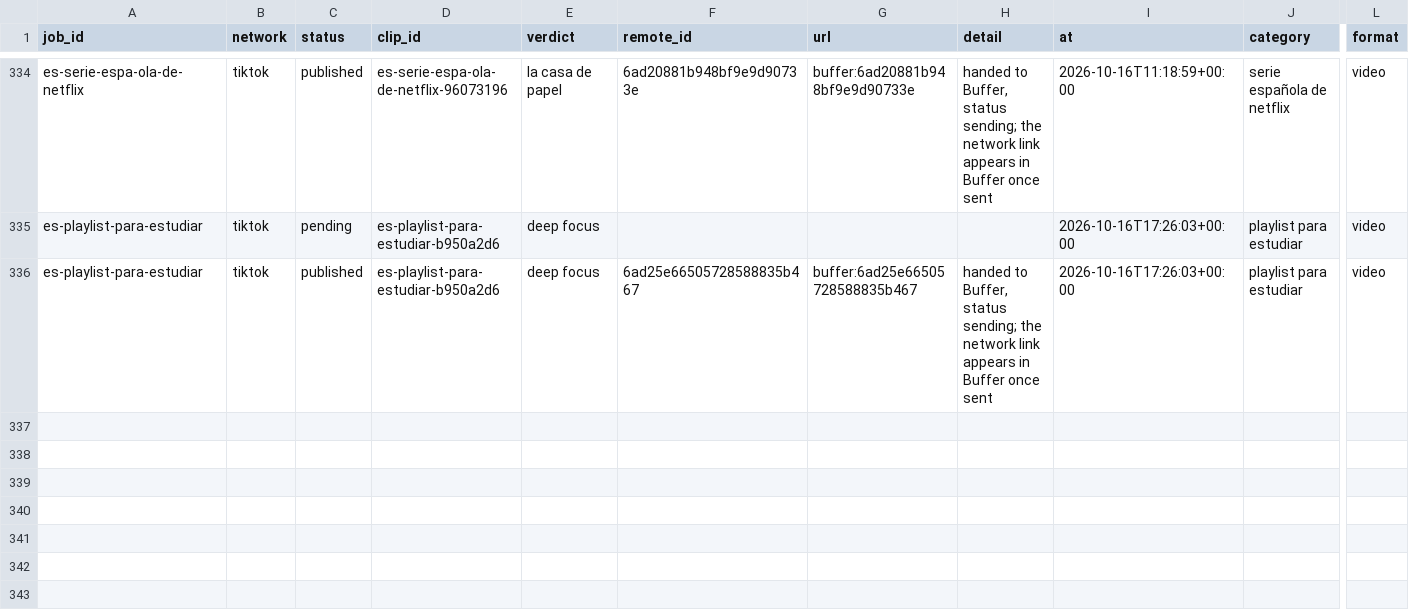
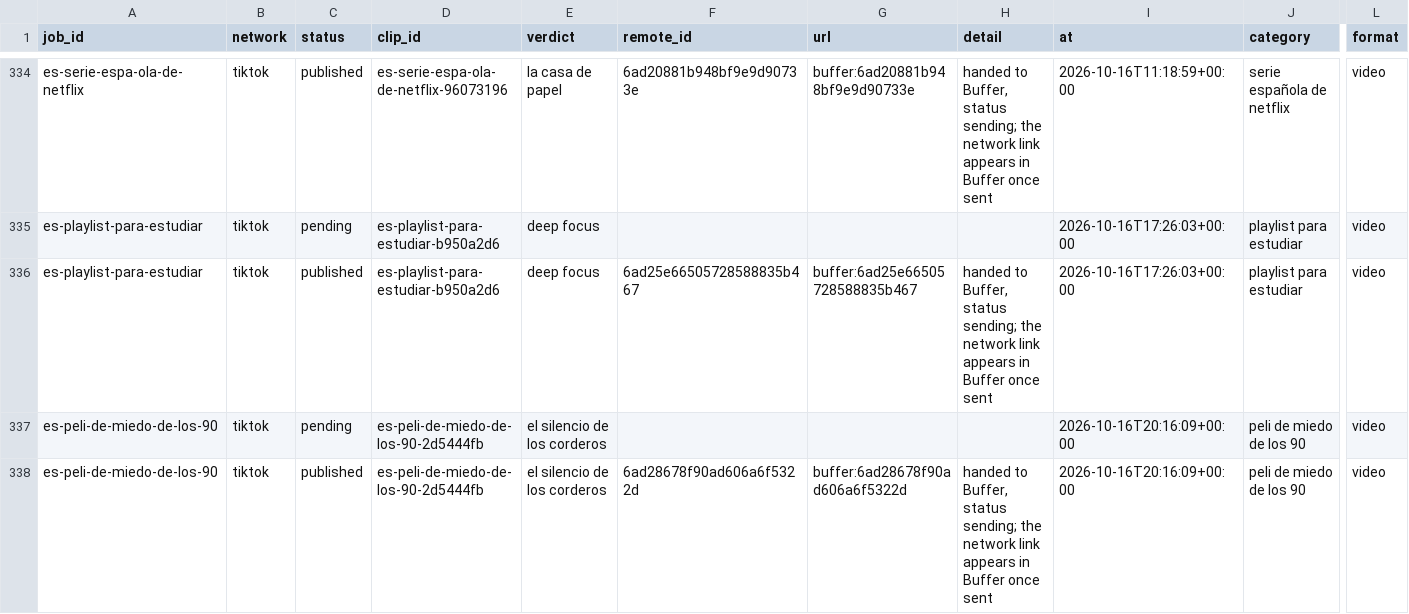
Before and after one commit to everfields/antisearch-automation, a CSV file: posts.csv, drawn as a sheet; only a part is shown, gaps mark what is left out; rows hold the shown columns only; the diff names each change by its address in the sheet, - before the commit and + after, or states it on an @@ line.

```diff
--- a/posts.csv
+++ b/posts.csv
+row 337: es-peli-de-miedo-de-los-90 | tiktok | pending | es-peli-de-miedo-de-los-90-2d5444fb | el silencio de los corderos |  |  |  | 2026-10-16T20:16:09+00:00 | peli de miedo de los 90 | video
+row 338: es-peli-de-miedo-de-los-90 | tiktok | published | es-peli-de-miedo-de-los-90-2d5444fb | el silencio de los corderos | 6ad28678f90ad606a6f5322d | buffer:6ad28678f90ad606a6f5322d | handed to Buffer, status sending; the network link appears in Buffer once sent | 2026-10-16T20:16:09+00:00 | peli de miedo de los 90 | video
```
Also changed, not shown: verdicts.csv, 1 other file.
